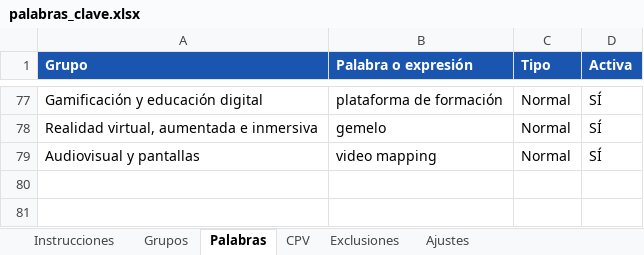
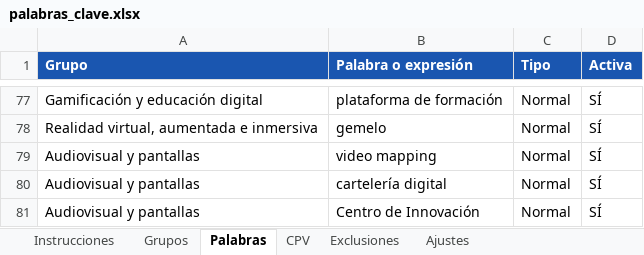
Before and after one commit to valentinsuarezTELEFONICA/GLicitacion, an Excel workbook: palabras_clave.xlsx, sheet Palabras, drawn as a sheet; only a part is shown, gaps mark what is left out; values as stored, in another font and other column widths than the file's, no borders; the diff names each change by its address in the sheet, - before the commit and + after, or states it on an @@ line.

```diff
--- a/palabras_clave.xlsx (sheet Palabras)
+++ b/palabras_clave.xlsx (sheet Palabras)
+row 80: Audiovisual y pantallas | cartelería digital | Normal | SÍ
+row 81: Audiovisual y pantallas | Centro de Innovación | Normal | SÍ
```
Also changed, not shown: sheet Exclusiones, 2 other files.
